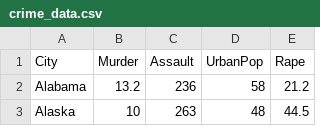
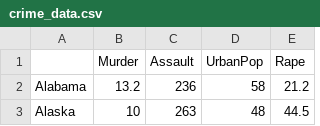
Before and after one commit to Munnaram11/Top-Mentor-Project, a CSV file: crime_data.csv, drawn as a sheet; only a part is shown.

Commit message:
Update crime_data.csv

```diff
--- a/crime_data.csv
+++ b/crime_data.csv
@@ -1,2 +1,2 @@
-City,Murder,Assault,UrbanPop,Rape
+,Murder,Assault,UrbanPop,Rape
 Alabama,13.2,236,58,21.2
```
